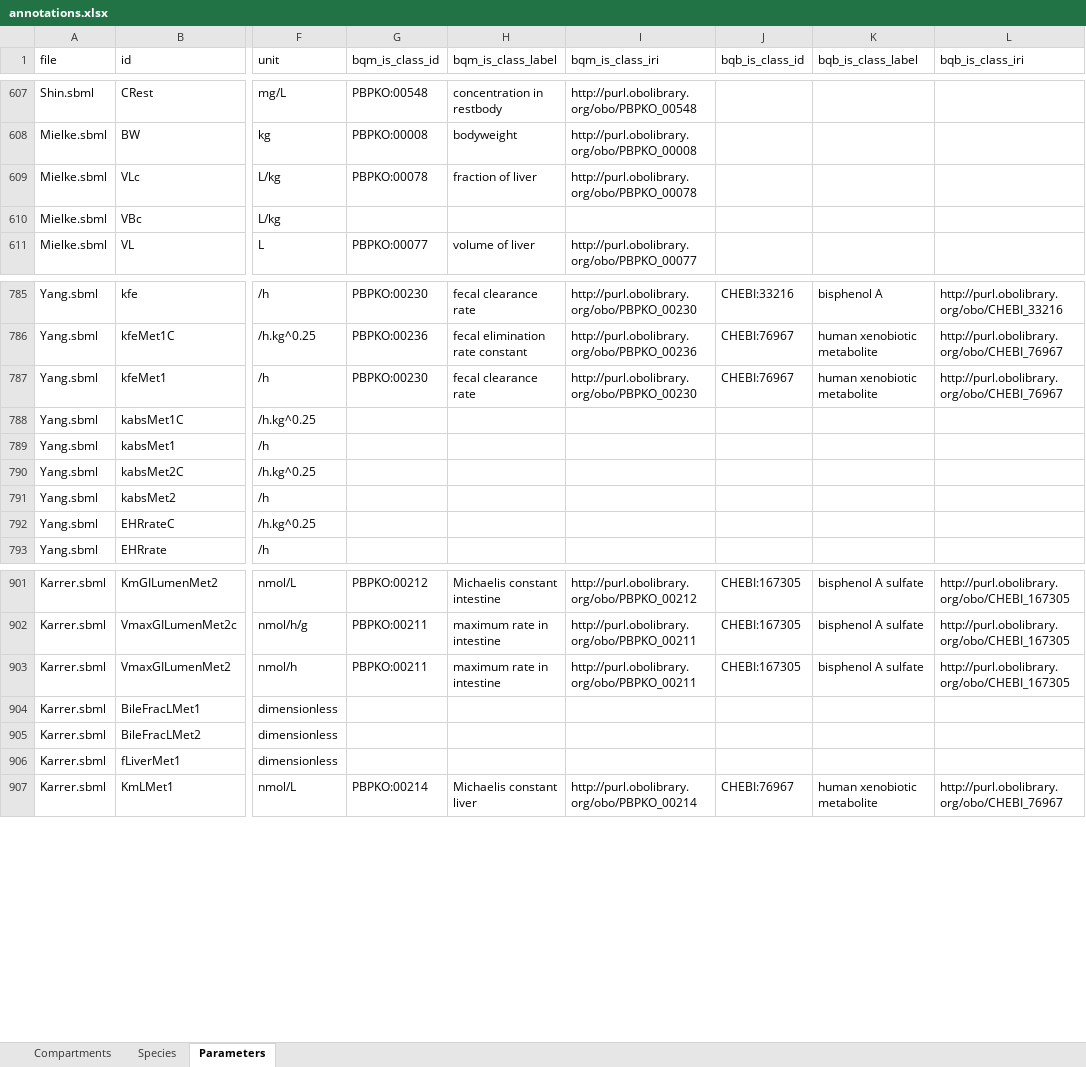
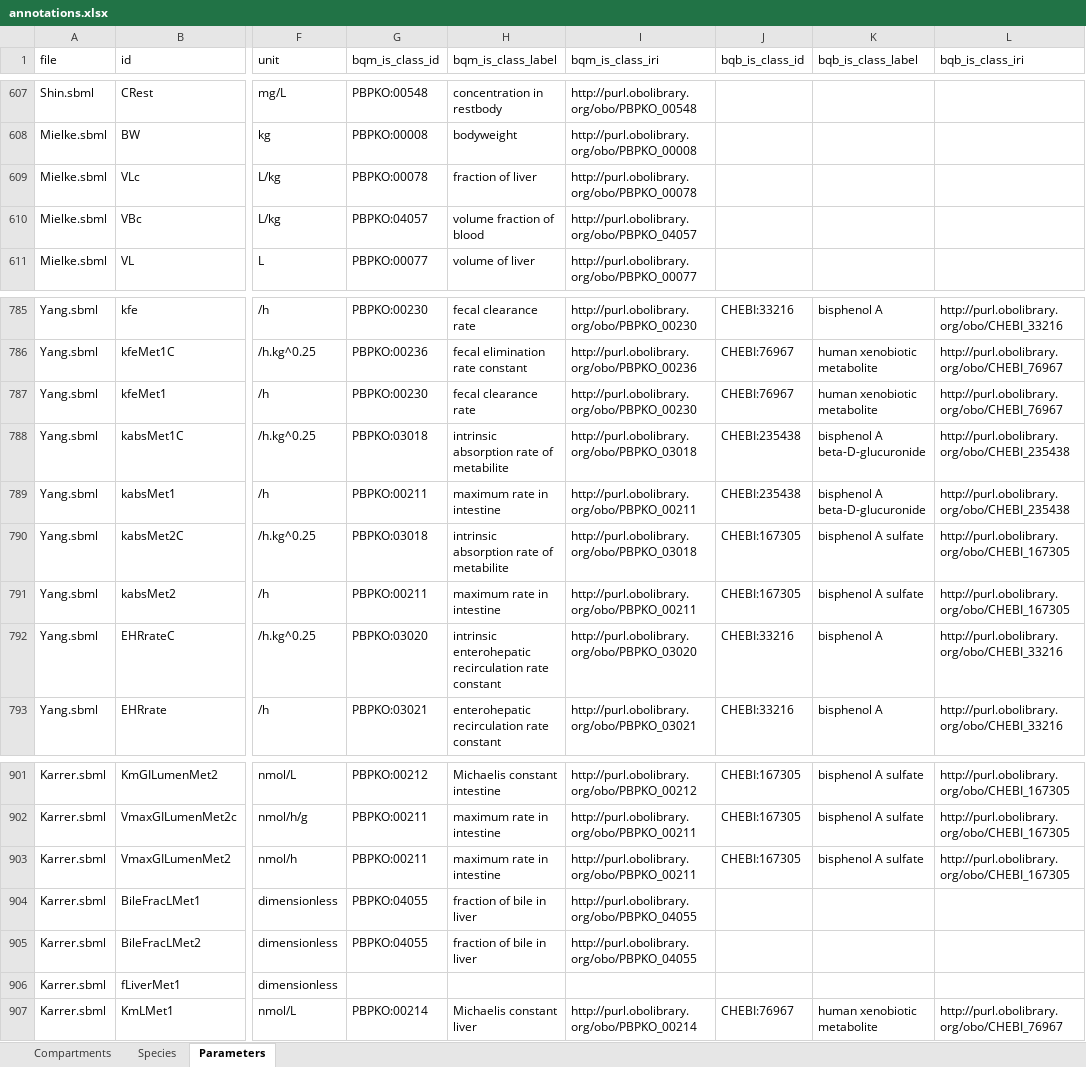
Before and after one commit to fair-pbk/exposure-route-pbk-models, an Excel workbook: models/annotations.xlsx, sheet Parameters, drawn as a sheet; only a part is shown, gaps mark what is left out; values as stored, in another font and other column widths than the file's, no borders; the diff covers the shown part only; the diff names each change by its address in the sheet, - before the commit and + after, or states it on an @@ line.

```diff
--- a/models/annotations.xlsx (sheet Parameters)
+++ b/models/annotations.xlsx (sheet Parameters)
-G610 (bqm_is_class_id): (empty)
+G610 (bqm_is_class_id): PBPKO:04057
-H610 (bqm_is_class_label): (empty)
+H610 (bqm_is_class_label): volume fraction of blood
-I610 (bqm_is_class_iri): (empty)
+I610 (bqm_is_class_iri): http://purl.obolibrary.org/obo/PBPKO_04057
-G788 (bqm_is_class_id): (empty)
+G788 (bqm_is_class_id): PBPKO:03018
-H788 (bqm_is_class_label): (empty)
+H788 (bqm_is_class_label): intrinsic absorption rate of metabilite
-I788 (bqm_is_class_iri): (empty)
+I788 (bqm_is_class_iri): http://purl.obolibrary.org/obo/PBPKO_03018
-J788:J789 (bqb_is_class_id): (empty)
+J788:J789 (bqb_is_class_id): CHEBI:235438
-K788:K789 (bqb_is_class_label): (empty)
+K788:K789 (bqb_is_class_label): bisphenol A beta-D-glucuronide
-L788:L789 (bqb_is_class_iri): (empty)
+L788:L789 (bqb_is_class_iri): http://purl.obolibrary.org/obo/CHEBI_235438
-G789 (bqm_is_class_id): (empty)
+G789 (bqm_is_class_id): PBPKO:00211
-H789 (bqm_is_class_label): (empty)
+H789 (bqm_is_class_label): maximum rate in intestine
-I789 (bqm_is_class_iri): (empty)
+I789 (bqm_is_class_iri): http://purl.obolibrary.org/obo/PBPKO_00211
-G790 (bqm_is_class_id): (empty)
+G790 (bqm_is_class_id): PBPKO:03018
-H790 (bqm_is_class_label): (empty)
+H790 (bqm_is_class_label): intrinsic absorption rate of metabilite
-I790 (bqm_is_class_iri): (empty)
+I790 (bqm_is_class_iri): http://purl.obolibrary.org/obo/PBPKO_03018
-J790:J791 (bqb_is_class_id): (empty)
+J790:J791 (bqb_is_class_id): CHEBI:167305
-K790:K791 (bqb_is_class_label): (empty)
+K790:K791 (bqb_is_class_label): bisphenol A sulfate
-L790:L791 (bqb_is_class_iri): (empty)
+L790:L791 (bqb_is_class_iri): http://purl.obolibrary.org/obo/CHEBI_167305
-G791 (bqm_is_class_id): (empty)
+G791 (bqm_is_class_id): PBPKO:00211
-H791 (bqm_is_class_label): (empty)
+H791 (bqm_is_class_label): maximum rate in intestine
-I791 (bqm_is_class_iri): (empty)
+I791 (bqm_is_class_iri): http://purl.obolibrary.org/obo/PBPKO_00211
-G792 (bqm_is_class_id): (empty)
+G792 (bqm_is_class_id): PBPKO:03020
-H792 (bqm_is_class_label): (empty)
+H792 (bqm_is_class_label): intrinsic enterohepatic recirculation rate constant
-I792 (bqm_is_class_iri): (empty)
+I792 (bqm_is_class_iri): http://purl.obolibrary.org/obo/PBPKO_03020
-J792:J793 (bqb_is_class_id): (empty)
+J792:J793 (bqb_is_class_id): CHEBI:33216
-K792:K793 (bqb_is_class_label): (empty)
+K792:K793 (bqb_is_class_label): bisphenol A
-L792:L793 (bqb_is_class_iri): (empty)
+L792:L793 (bqb_is_class_iri): http://purl.obolibrary.org/obo/CHEBI_33216
-G793 (bqm_is_class_id): (empty)
+G793 (bqm_is_class_id): PBPKO:03021
-H793 (bqm_is_class_label): (empty)
+H793 (bqm_is_class_label): enterohepatic recirculation rate constant
-I793 (bqm_is_class_iri): (empty)
+I793 (bqm_is_class_iri): http://purl.obolibrary.org/obo/PBPKO_03021
-G904:G905 (bqm_is_class_id): (empty)
+G904:G905 (bqm_is_class_id): PBPKO:04055
-H904:H905 (bqm_is_class_label): (empty)
+H904:H905 (bqm_is_class_label): fraction of bile in liver
-I904:I905 (bqm_is_class_iri): (empty)
+I904:I905 (bqm_is_class_iri): http://purl.obolibrary.org/obo/PBPKO_04055
```
Also changed, not shown: 294 edited cells elsewhere in this sheet, sheet Species, sheet Compartments, models/models_overview.xlsx, models/parameterisations.xlsx, 30 other files.
